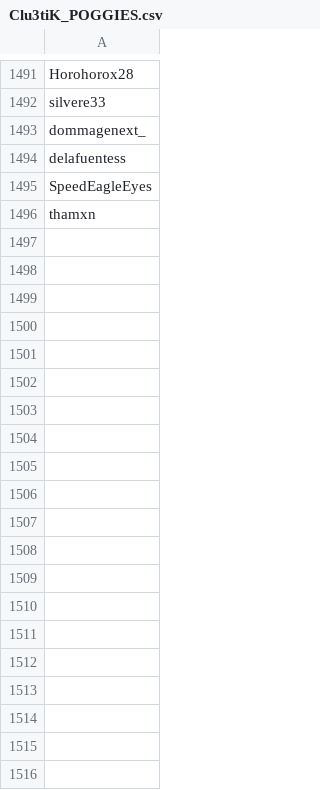
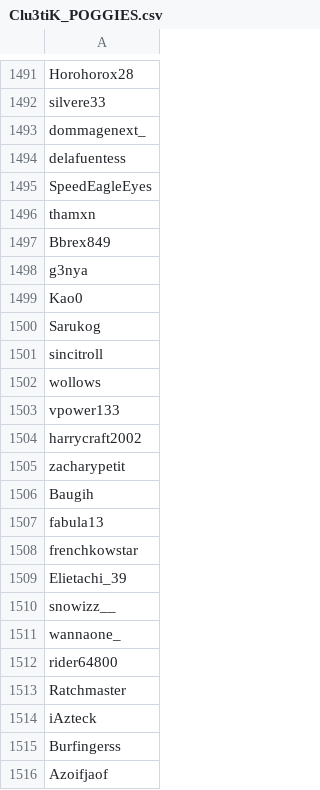
Before and after one commit to T0kami/algo_patients, a CSV file: data/Clu3tiK_POGGIES.csv, drawn as a sheet; only a part is shown, gaps mark what is left out; the diff covers the shown part only.

```diff
--- a/data/Clu3tiK_POGGIES.csv
+++ b/data/Clu3tiK_POGGIES.csv
@@ -1496 +1496,21 @@ SpeedEagleEyes
 thamxn
+Bbrex849
+g3nya
+Kao0
+Sarukog
+sincitroll
+wollows
+vpower133
+harrycraft2002
+zacharypetit
+Baugih
+fabula13
+frenchkowstar
+Elietachi_39
+snowizz__
+wannaone_
+rider64800
+Ratchmaster
+iAzteck
+Burfingerss
+Azoifjaof
```
Also changed, not shown: 58 added rows elsewhere in this file, data/Liste_plus_probable.csv, data/Vidaviya.csv, 8 other files.
